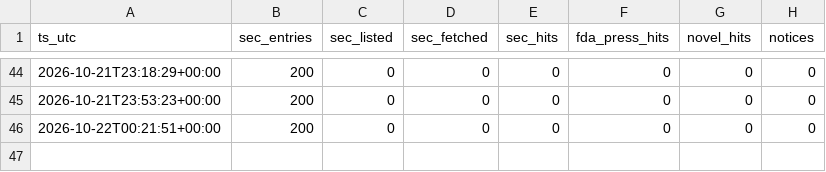
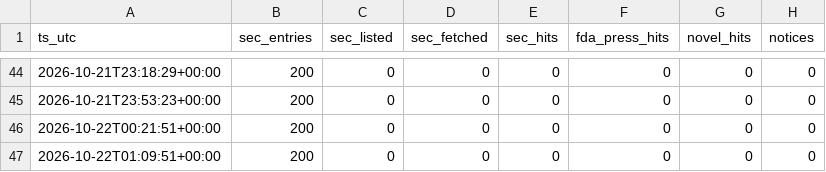
Before and after one commit to emilwiktorsson-jpg/fda-collector, a CSV file: data/heartbeat.csv, drawn as a sheet; only a part is shown, gaps mark what is left out; the diff names each change by its address in the sheet, - before the commit and + after, or states it on an @@ line.

```diff
--- a/data/heartbeat.csv
+++ b/data/heartbeat.csv
+row 47: 2026-10-22T01:09:51+00:00 | 200 | 0 | 0 | 0 | 0 | 0 | 0
```
Also changed, not shown: data/signals.csv, 1 other file.
